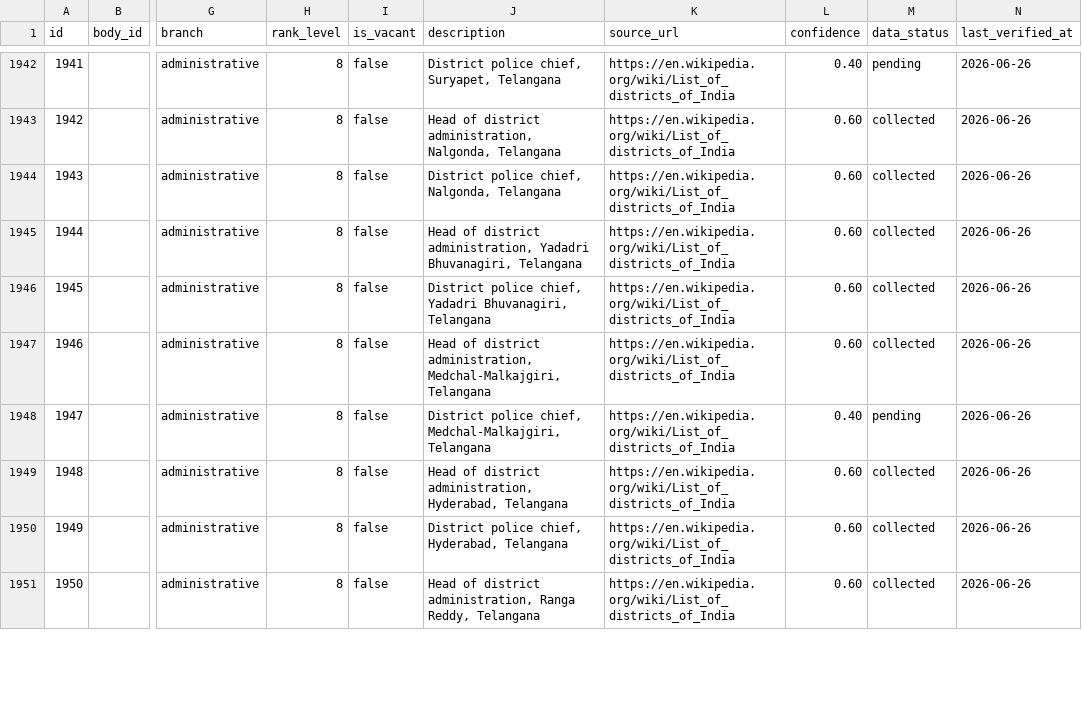
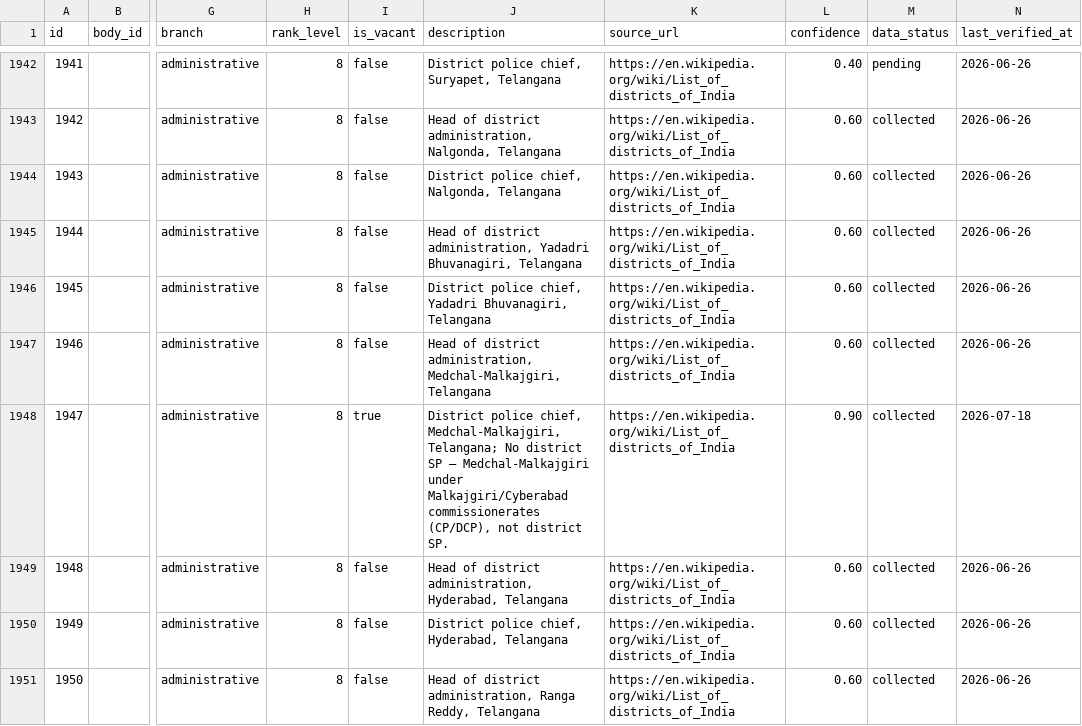
Before and after one commit to curiousoddesy/indian-govt-org-chart, a CSV file: Accountable India/data/positions.csv, drawn as a sheet; only a part is shown, gaps mark what is left out; the diff covers the shown part only; the diff names each change by its address in the sheet, - before the commit and + after, or states it on an @@ line.

```diff
--- a/Accountable India/data/positions.csv
+++ b/Accountable India/data/positions.csv
-I1948 (is_vacant): false
+I1948 (is_vacant): true
-J1948 (description): …chief, Medchal-Malkajgiri, Telangana
+J1948 (description): …chief, Medchal-Malkajgiri, Telangana; No district SP — Medchal-Malkajgiri under Malkajgiri/Cyberabad commissionerates (CP/DCP), not district SP.
-L1948 (confidence): 0.40
+L1948 (confidence): 0.90
-M1948 (data_status): pending
+M1948 (data_status): collected
-N1948 (last_verified_at): 2026-06-26
+N1948 (last_verified_at): 2026-07-18
```
Also changed, not shown: 88 edited cells elsewhere in this file, Accountable India/data/appointments.csv, Accountable India/data/collection_log.csv, 1 other file.
